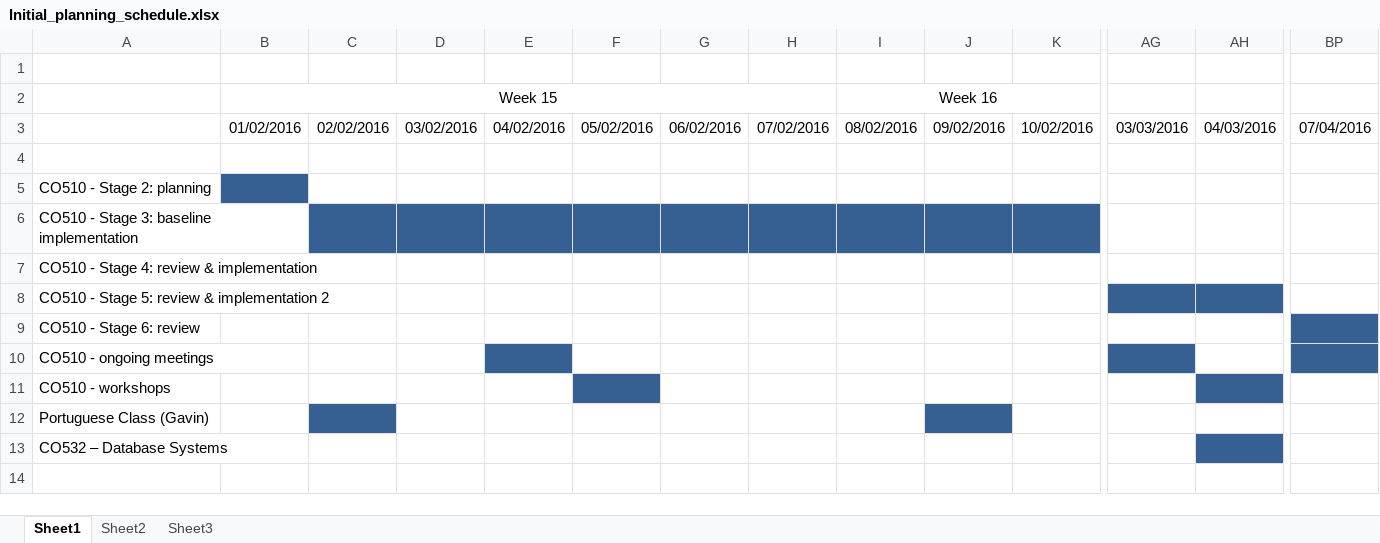
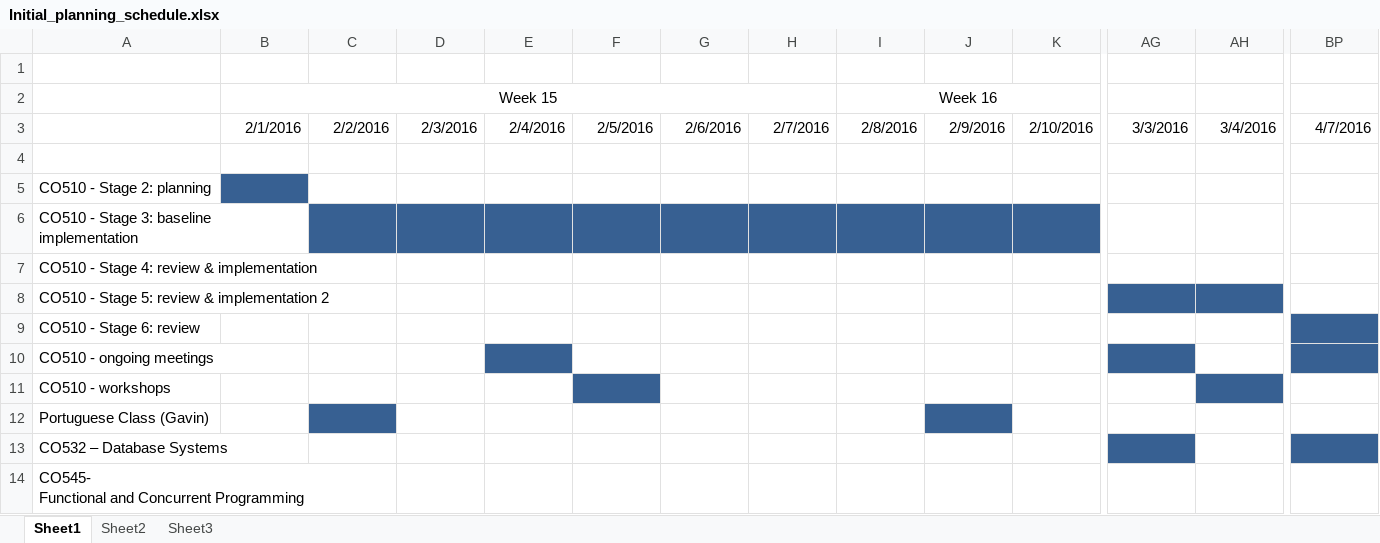
Before and after one commit to virgildima/Yuconz, an Excel workbook: Documentation/Initial_planning_schedule.xlsx, sheet Sheet1, drawn as a sheet; only a part is shown, gaps mark what is left out; values as stored, in another font and other column widths than the file's, no borders; rows hold the shown columns only; ↵ is a line break in a cell; the diff covers the shown part only; the diff names each change by its address in the sheet, - before the commit and + after, or states it on an @@ line.

Commit message:
Added a few deadlines

```diff
--- a/Documentation/Initial_planning_schedule.xlsx (sheet Sheet1)
+++ b/Documentation/Initial_planning_schedule.xlsx (sheet Sheet1)
-B3 (Week 15): 01/02/2016
+B3 (Week 15): 2/1/2016
-C3: 02/02/2016
+C3: 2/2/2016
-D3: 03/02/2016
+D3: 2/3/2016
-E3: 04/02/2016
+E3: 2/4/2016
-F3: 05/02/2016
+F3: 2/5/2016
-G3: 06/02/2016
+G3: 2/6/2016
-H3: 07/02/2016
+H3: 2/7/2016
-I3 (Week 16): 08/02/2016
+I3 (Week 16): 2/8/2016
-J3: 09/02/2016
+J3: 2/9/2016
-K3: 10/02/2016
+K3: 2/10/2016
-AG3: 03/03/2016
+AG3: 3/3/2016
-AH3: 04/03/2016
+AH3: 3/4/2016
-BP3: 07/04/2016
+BP3: 4/7/2016
-AG13 fill: none
+AG13 fill: #376092
-AH13 fill: #376092
+AH13 fill: none
-BP13 fill: none
+BP13 fill: #376092
+row 14: CO545- ↵ Functional and Concurrent Programming
```
Also changed, not shown: 57 edited cells elsewhere in this sheet.
